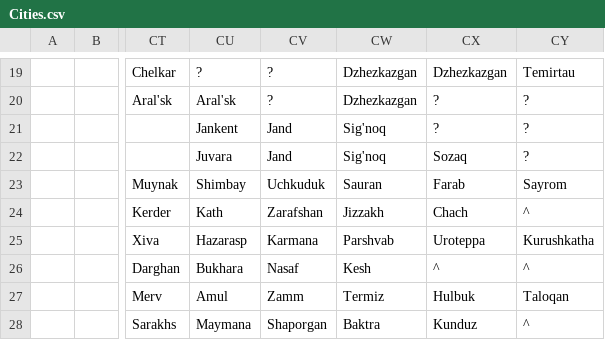
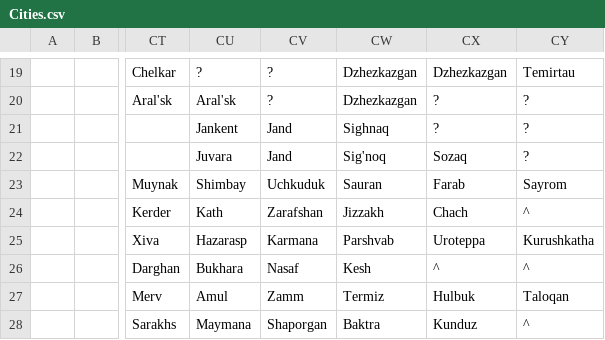
Before and after one commit to dguenms/Dawn-of-Civilization, a CSV file: Assets/Maps/Cities.csv, drawn as a sheet; only a part is shown, gaps mark what is left out; the diff names each change by its address in the sheet, - before the commit and + after, or states it on an @@ line.

Commit message:
Fix Sighnaq city name

```diff
--- a/Assets/Maps/Cities.csv
+++ b/Assets/Maps/Cities.csv
-CW21: Sig'noq
+CW21: Sighnaq
```
Also changed, not shown: 2 other files.
